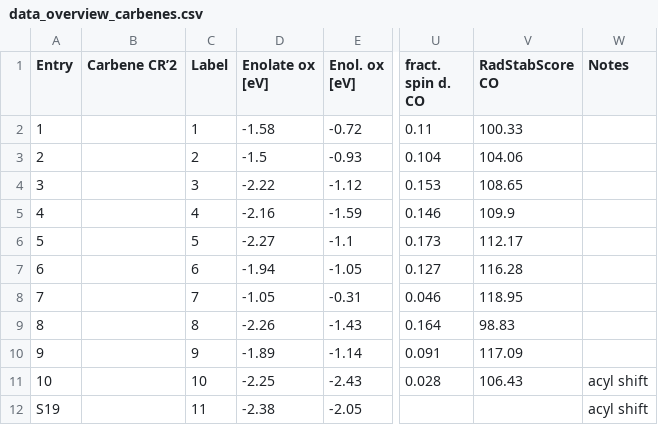
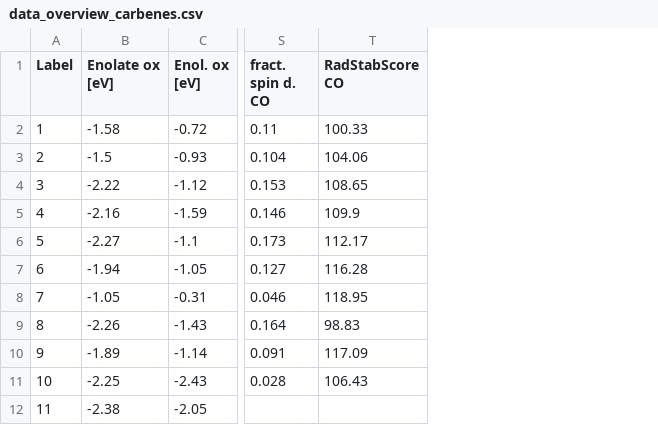
Before and after one commit to BaikgrpKAIST/FIGS-BIs_for_SET_catalysis, a CSV file: data/data_overview_carbenes.csv, drawn as a sheet; only a part is shown, gaps mark what is left out; the diff names each change by its address in the sheet, - before the commit and + after, or states it on an @@ line.

Commit message:
Update data_overview_carbenes.csv
Removed unnecessary columns

```diff
--- a/data/data_overview_carbenes.csv
+++ b/data/data_overview_carbenes.csv
-column A (Entry), rows 2-12: 1 | 2 | 3 | 4 | 5 | 6 | 7 | 8 | 9 | 10 | S19
-column B (Carbene CR’2), empty
-column W (Notes), rows 11-12: acyl shift | acyl shift
```
